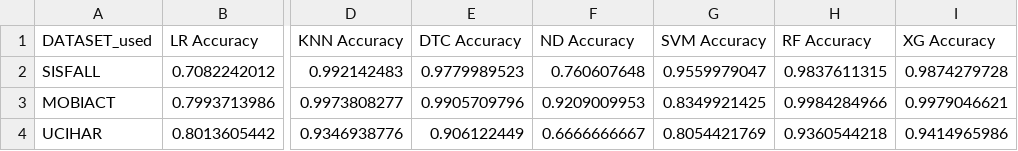
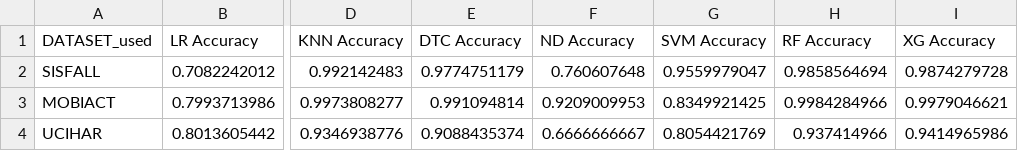
Before and after one commit to LINOSNCHENA/Book-Chapter-June-2022, a CSV file: 5Accuracy/ACC/ACCURACYALL_Horizontal2.csv, drawn as a sheet; only a part is shown, gaps mark what is left out; the diff names each change by its address in the sheet, - before the commit and + after, or states it on an @@ line.

```diff
--- a/5Accuracy/ACC/ACCURACYALL_Horizontal2.csv
+++ b/5Accuracy/ACC/ACCURACYALL_Horizontal2.csv
-E2 (DTC Accuracy): 0.9779989523
+E2 (DTC Accuracy): 0.9774751179
-H2 (RF Accuracy): 0.9837611315
+H2 (RF Accuracy): 0.9858564694
-E3 (DTC Accuracy): 0.9905709796
+E3 (DTC Accuracy): 0.991094814
-E4 (DTC Accuracy): 0.906122449
+E4 (DTC Accuracy): 0.9088435374
-H4 (RF Accuracy): 0.9360544218
+H4 (RF Accuracy): 0.937414966
```
Also changed, not shown: 5Accuracy/ACC/ACCURACYALL_Vertical.csv, 5Accuracy/ACC/ACCURACYMOBIACT.csv, 11 other files.
